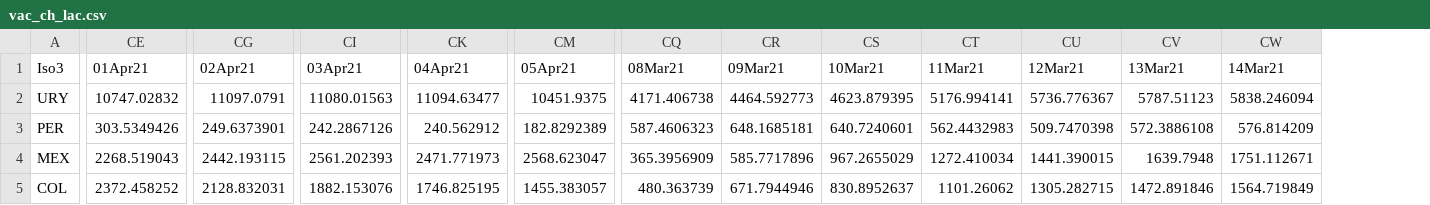
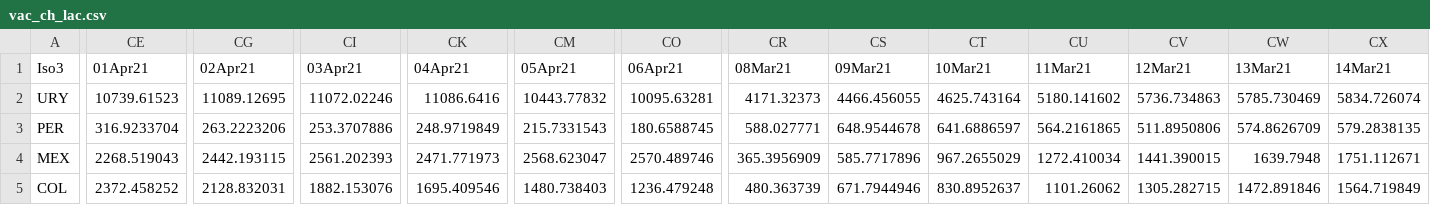
Before and after one commit to camilavalenciaro/COVID19-Flourish, a CSV file: data/vac/vac_ch_lac.csv, drawn as a sheet; only a part is shown, gaps mark what is left out; addresses are those after the commit; the diff covers the shown part only; the diff names each change by its address in the sheet, - before the commit and + after, or states it on an @@ line.

```diff
--- a/data/vac/vac_ch_lac.csv
+++ b/data/vac/vac_ch_lac.csv
+column CO (06Apr21), rows 2-5: 10095.63281 | 180.6588745 | 2570.489746 | 1236.479248
-CE2 (01Apr21): 10747.02832
+CE2 (01Apr21): 10739.61523
-CG2 (02Apr21): 11097.0791
+CG2 (02Apr21): 11089.12695
-CI2 (03Apr21): 11080.01563
+CI2 (03Apr21): 11072.02246
-CK2 (04Apr21): 11094.63477
+CK2 (04Apr21): 11086.6416
-CM2 (05Apr21): 10451.9375
+CM2 (05Apr21): 10443.77832
-CR2 (08Mar21): 4171.406738
+CR2 (08Mar21): 4171.32373
-CS2 (09Mar21): 4464.592773
+CS2 (09Mar21): 4466.456055
-CT2 (10Mar21): 4623.879395
+CT2 (10Mar21): 4625.743164
-CU2 (11Mar21): 5176.994141
+CU2 (11Mar21): 5180.141602
-CV2 (12Mar21): 5736.776367
+CV2 (12Mar21): 5736.734863
-CW2 (13Mar21): 5787.51123
+CW2 (13Mar21): 5785.730469
-CX2 (14Mar21): 5838.246094
+CX2 (14Mar21): 5834.726074
-CE3 (01Apr21): 303.5349426
+CE3 (01Apr21): 316.9233704
-CG3 (02Apr21): 249.6373901
+CG3 (02Apr21): 263.2223206
-CI3 (03Apr21): 242.2867126
+CI3 (03Apr21): 253.3707886
-CK3 (04Apr21): 240.562912
+CK3 (04Apr21): 248.9719849
-CM3 (05Apr21): 182.8292389
+CM3 (05Apr21): 215.7331543
-CR3 (08Mar21): 587.4606323
+CR3 (08Mar21): 588.027771
-CS3 (09Mar21): 648.1685181
+CS3 (09Mar21): 648.9544678
-CT3 (10Mar21): 640.7240601
+CT3 (10Mar21): 641.6886597
-CU3 (11Mar21): 562.4432983
+CU3 (11Mar21): 564.2161865
-CV3 (12Mar21): 509.7470398
+CV3 (12Mar21): 511.8950806
-CW3 (13Mar21): 572.3886108
+CW3 (13Mar21): 574.8626709
-CX3 (14Mar21): 576.814209
+CX3 (14Mar21): 579.2838135
-CK5 (04Apr21): 1746.825195
+CK5 (04Apr21): 1695.409546
-CM5 (05Apr21): 1455.383057
+CM5 (05Apr21): 1480.738403
```
Also changed, not shown: 110 edited cells elsewhere in this file, data/vac/vac_ch_all.csv, data/vac/vac_cum_all.csv, 6 other files.
